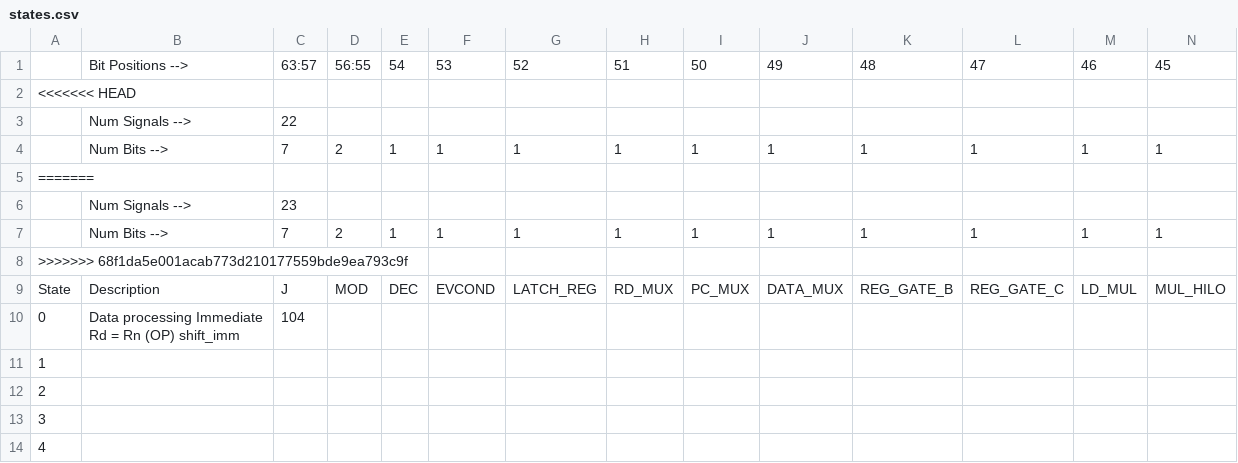
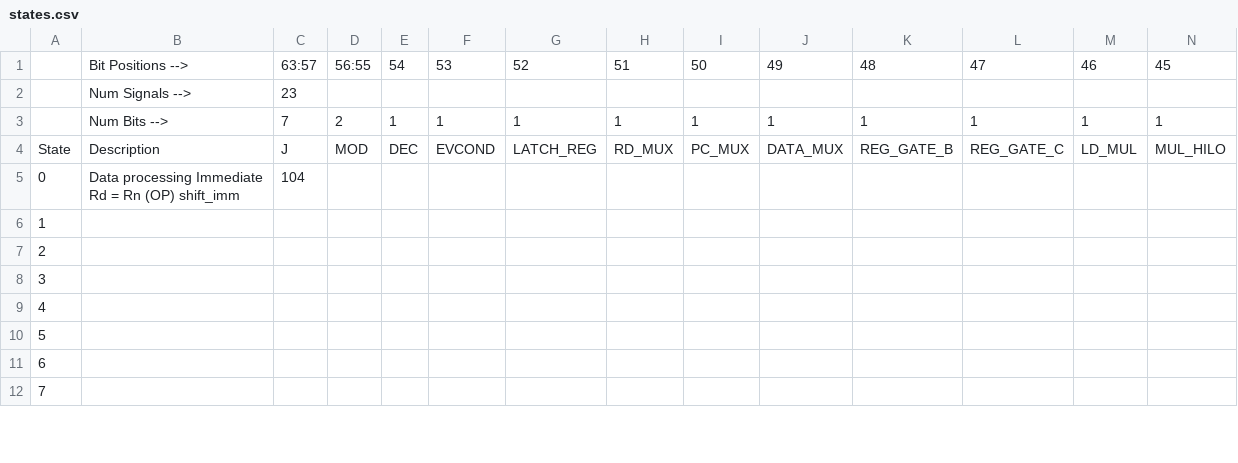
Before and after one commit to cairhart/Verilog-ARMv4, a CSV file: states.csv, drawn as a sheet; only a part is shown; the shorter side is filled out with more unchanged rows; rows hold the shown columns only; the diff names each change by its address in the sheet, - before the commit and + after, or states it on an @@ line.

```diff
--- a/states.csv
+++ b/states.csv
-row 2: <<<<<<< HEAD
-row 3:  | Num Signals --> | 22
-row 4:  | Num Bits --> | 7 | 2 | 1 | 1 | 1 | 1 | 1 | 1 | 1 | 1 | 1 | 1
-row 5: =======
-row 8: >>>>>>> 68f1da5e001acab773d210177559bde9ea793c9f
```
Also changed, not shown: 4 other files.
